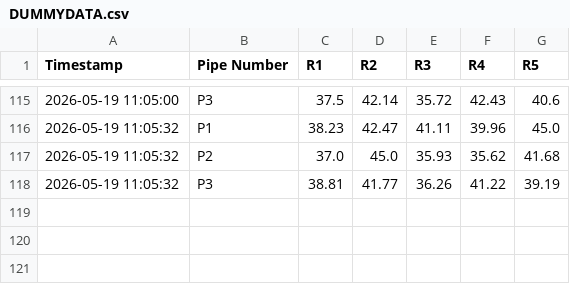
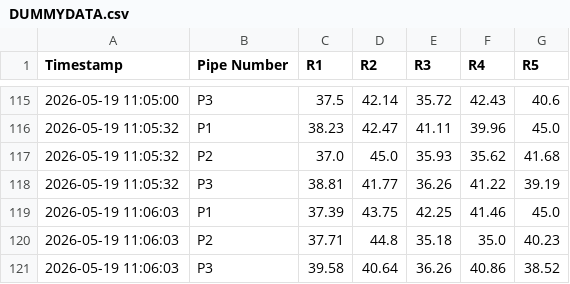
Before and after one commit to ArghaD-SAP/finalrepo, a CSV file: DUMMYDATA.csv, drawn as a sheet; only a part is shown, gaps mark what is left out.

Commit message:
Data updated at 2026-05-19 11:06:03 IST

```diff
--- a/DUMMYDATA.csv
+++ b/DUMMYDATA.csv
@@ -118 +118,4 @@ Timestamp,Pipe Number,R1,R2,R3,R4,R5
 2026-05-19 11:05:32,P3,38.81,41.77,36.26,41.22,39.19
+2026-05-19 11:06:03,P1,37.39,43.75,42.25,41.46,45.0
+2026-05-19 11:06:03,P2,37.71,44.8,35.18,35.0,40.23
+2026-05-19 11:06:03,P3,39.58,40.64,36.26,40.86,38.52
```
